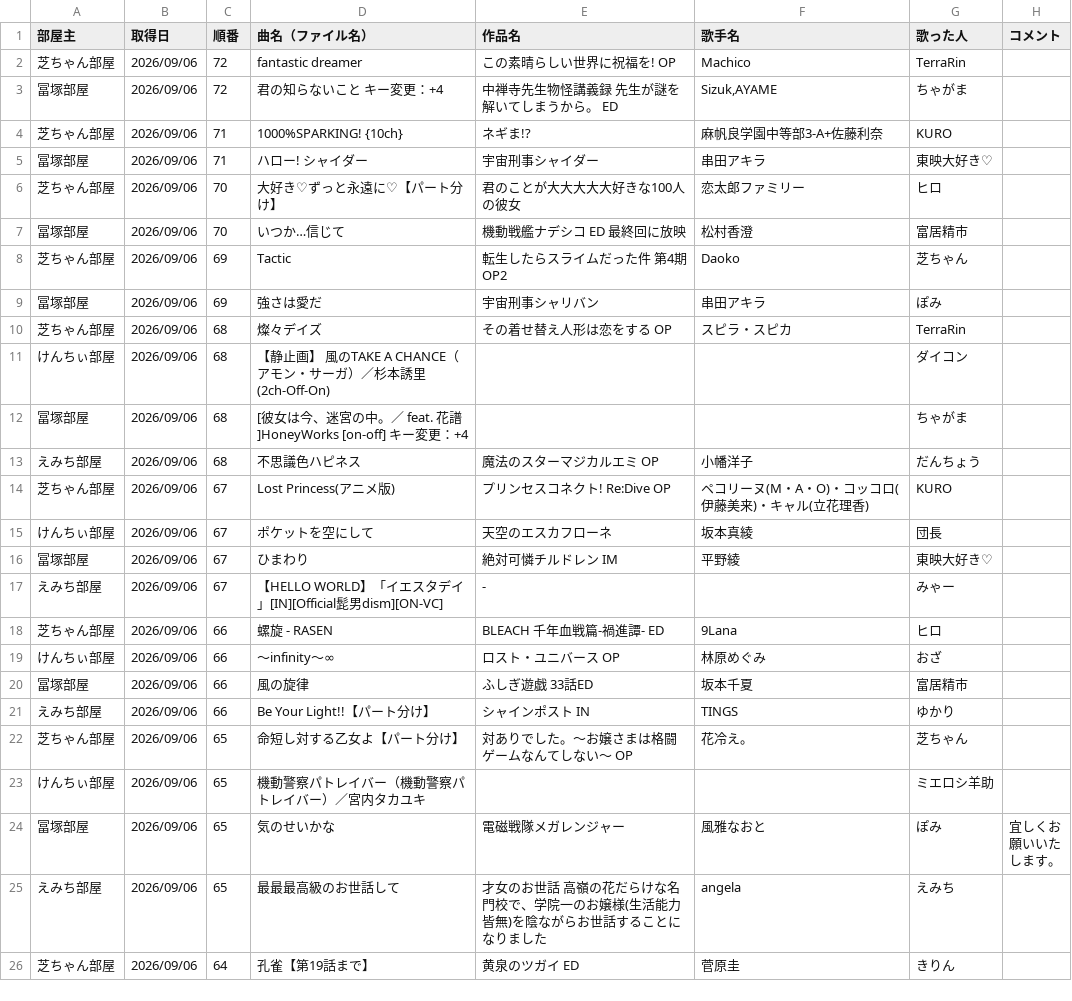
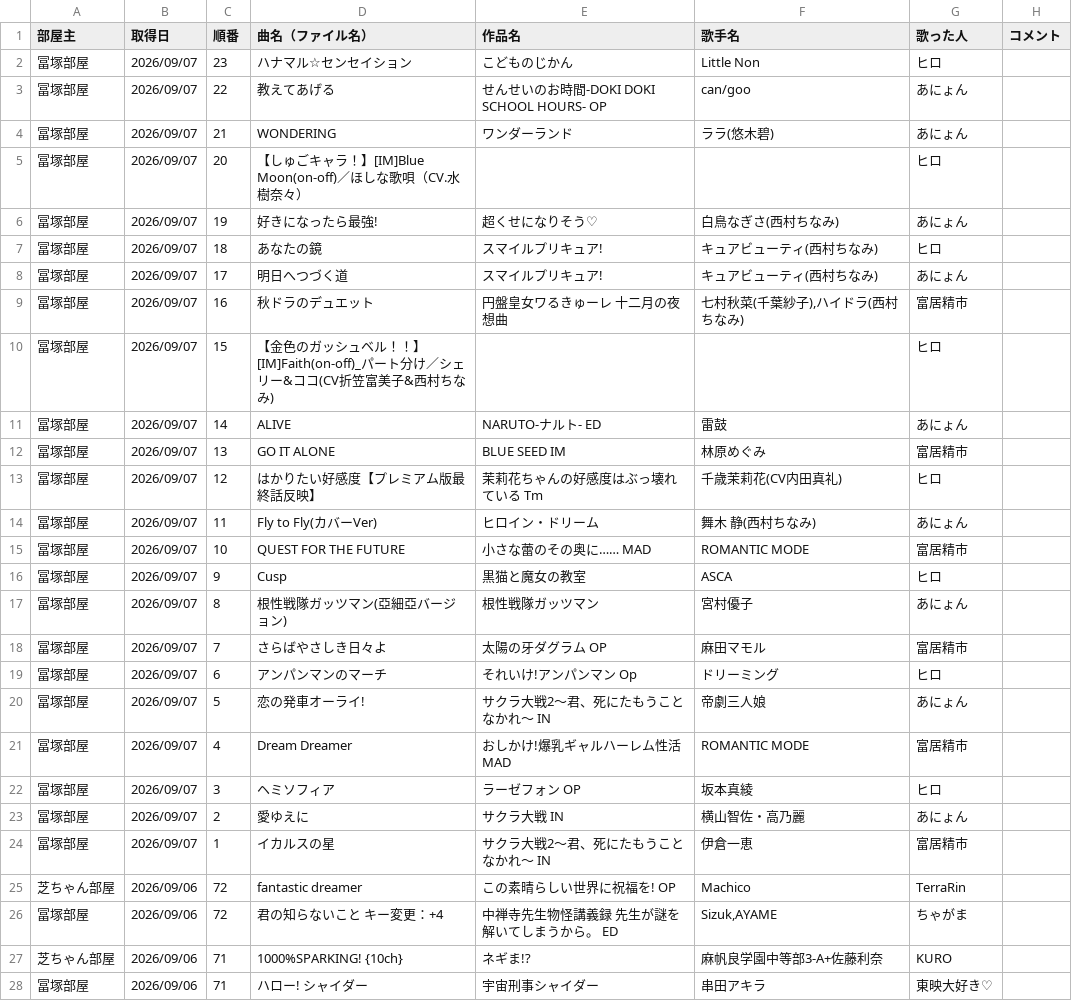
Before and after one commit to hachi515/karaoke_setlist, a CSV file: history_4.csv, drawn as a sheet; only a part is shown; the shorter side is filled out with more unchanged rows.

```diff
--- a/history_4.csv
+++ b/history_4.csv
@@ -1,2 +1,25 @@
 部屋主,取得日,順番,曲名（ファイル名）,作品名,歌手名,歌った人,コメント
+冨塚部屋,2026/09/07,23,ハナマル☆センセイション,こどものじかん,Little Non,ヒロ,
+冨塚部屋,2026/09/07,22,教えてあげる,せんせいのお時間-DOKI DOKI SCHOOL HOURS- OP,can/goo,あにょん,
+冨塚部屋,2026/09/07,21,WONDERING,ワンダーランド,ララ(悠木碧),あにょん,
+冨塚部屋,2026/09/07,20,【しゅごキャラ！】[IM]Blue Moon(on-off)／ほしな歌唄（CV.水樹奈々）,,,ヒロ,
+冨塚部屋,2026/09/07,19,好きになったら最強!,超くせになりそう♡,白鳥なぎさ(西村ちなみ),あにょん,
+冨塚部屋,2026/09/07,18,あなたの鏡,スマイルプリキュア!,キュアビューティ(西村ちなみ),ヒロ,
+冨塚部屋,2026/09/07,17,明日へつづく道,スマイルプリキュア!,キュアビューティ(西村ちなみ),あにょん,
+冨塚部屋,2026/09/07,16,秋ドラのデュエット,円盤皇女ワるきゅーレ 十二月の夜想曲,"七村秋菜(千葉紗子),ハイドラ(西村ちなみ)",富居精市,
+冨塚部屋,2026/09/07,15,【金色のガッシュベル！！】[IM]Faith(on-off)_パート分け／シェリー&ココ(CV折笠富美子&西村ちなみ),,,ヒロ,
+冨塚部屋,2026/09/07,14,ALIVE,NARUTO-ナルト- ED,雷鼓,あにょん,
+冨塚部屋,2026/09/07,13,GO IT ALONE,BLUE SEED IM,林原めぐみ,富居精市,
+冨塚部屋,2026/09/07,12,はかりたい好感度【プレミアム版最終話反映】,茉莉花ちゃんの好感度はぶっ壊れている Tm,千歳茉莉花(CV内田真礼),ヒロ,
+冨塚部屋,2026/09/07,11,Fly to Fly(カバーVer),ヒロイン・ドリーム,舞木 静(西村ちなみ),あにょん,
+冨塚部屋,2026/09/07,10,QUEST FOR THE FUTURE,小さな蕾のその奥に…… MAD,ROMANTIC MODE,富居精市,
+冨塚部屋,2026/09/07,9,Cusp,黒猫と魔女の教室,ASCA,ヒロ,
+冨塚部屋,2026/09/07,8,根性戦隊ガッツマン(亞細亞バージョン),根性戦隊ガッツマン,宮村優子,あにょん,
+冨塚部屋,2026/09/07,7,さらばやさしき日々よ,太陽の牙ダグラム OP,麻田マモル,富居精市,
+冨塚部屋,2026/09/07,6,アンパンマンのマーチ,それいけ!アンパンマン Op,ドリーミング,ヒロ,
+冨塚部屋,2026/09/07,5,恋の発車オーライ!,サクラ大戦2～君、死にたもうことなかれ～ IN,帝劇三人娘,あにょん,
+冨塚部屋,2026/09/07,4,Dream Dreamer,おしかけ!爆乳ギャルハーレム性活 MAD,ROMANTIC MODE,富居精市,
+冨塚部屋,2026/09/07,3,ヘミソフィア,ラーゼフォン OP,坂本真綾,ヒロ,
+冨塚部屋,2026/09/07,2,愛ゆえに,サクラ大戦 IN,横山智佐・高乃麗,あにょん,
+冨塚部屋,2026/09/07,1,イカルスの星,サクラ大戦2～君、死にたもうことなかれ～ IN,伊倉一恵,富居精市,
 芝ちゃん部屋,2026/09/06,72,fantastic dreamer,この素晴らしい世界に祝福を! OP,Machico,TerraRin,
```
Also changed, not shown: 3 other files.
